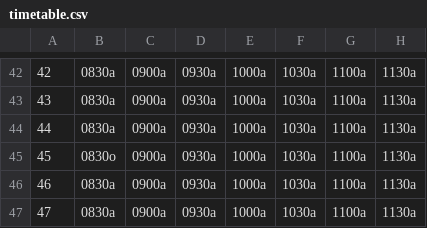
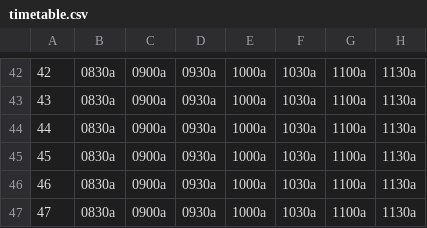
Before and after one commit to JacobBPedersen/P1-Healthcare-System, a CSV file: src/database/timetable.csv, drawn as a sheet; only a part is shown, gaps mark what is left out; the diff covers the shown part only; the diff names each change by its address in the sheet, - before the commit and + after, or states it on an @@ line.

```diff
--- a/src/database/timetable.csv
+++ b/src/database/timetable.csv
-B45: 0830o
+B45: 0830a
```
Also changed, not shown: 31 edited cells elsewhere in this file, src/database/gp_patient_register.csv, 1 other file.
